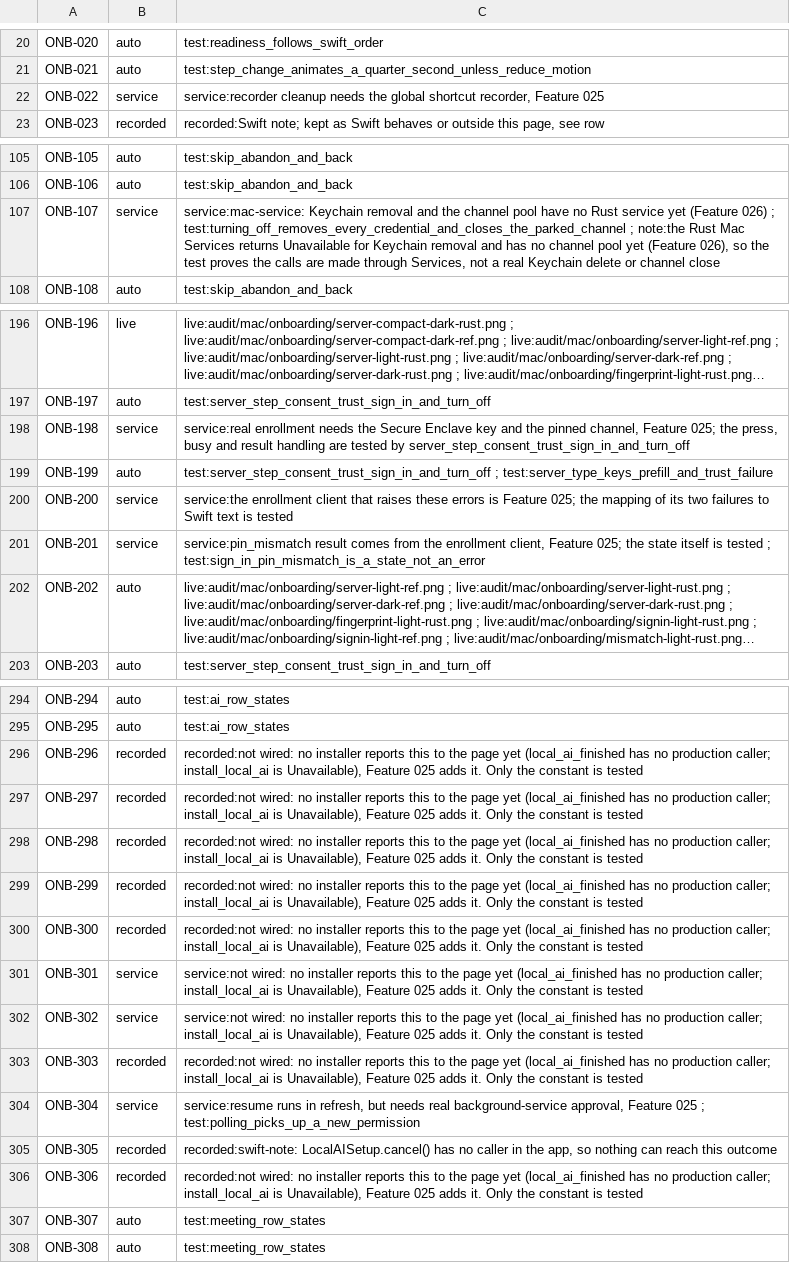
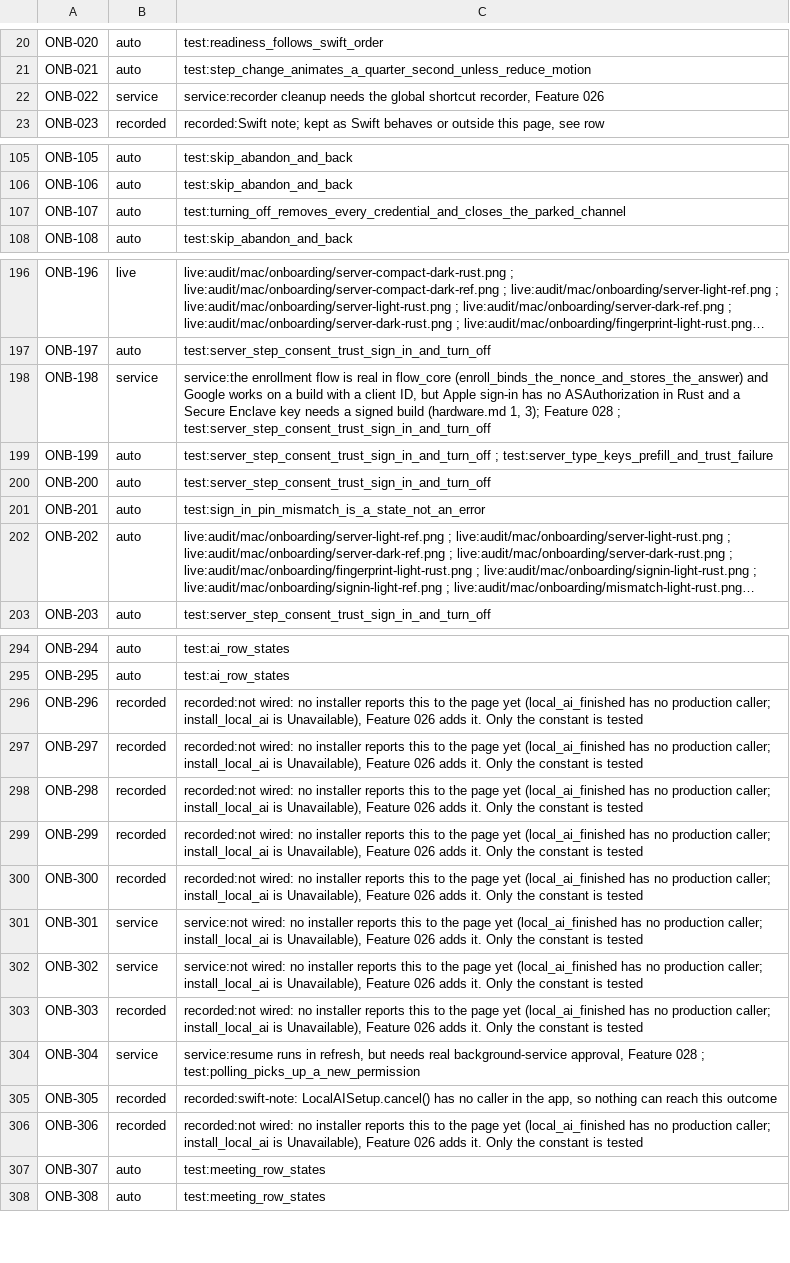
Before and after one commit to brunovskyoliver/local_flow, a TSV file: specs/024-gpui-desktop-views/inventory/status/02.tsv, drawn as a sheet; only a part is shown, gaps mark what is left out; long unchanged cells end in …; the diff names each change by its address in the sheet, - before the commit and + after, or states it on an @@ line.

```diff
--- a/specs/024-gpui-desktop-views/inventory/status/02.tsv
+++ b/specs/024-gpui-desktop-views/inventory/status/02.tsv
-C22: …recorder, Feature 025
+C22: …recorder, Feature 026
-B107: service
+B107: auto
-C107: service:mac-service: Keychain removal and the channel pool have no Rust service yet (Feature 026) ; test:turning_off_removes_every_credential_and_closes_the_parked_channel ; note:the Rust Mac Services returns Unavailable for Keychain removal and has no channel pool yet (Feature 026), so the test proves the calls are made through Services, not a real Keychain delete or channel close
+C107: test:turning_off_removes_every_credential_and_closes_the_parked_channel
-C198: service:real enrollment needs the Secure Enclave key and the pinned channel, Feature 025; the press, busy and result handling are tested by server_step_consent_trust_sign_in_and_turn_off
+C198: service:the enrollment flow is real in flow_core (enroll_binds_the_nonce_and_stores_the_answer) and Google works on a build with a client ID, but Apple sign-in has no ASAuthorization in Rust and a Secure Enclave key needs a signed build (hardware.md 1, 3); Feature 028 ; test:server_step_consent_trust_sign_in_and_turn_off
-B200:B201: service
+B200:B201: auto
-C200: service:the enrollment client that raises these errors is Feature 025; the mapping of its two failures to Swift text is tested
+C200: test:server_step_consent_trust_sign_in_and_turn_off
-C201: service:pin_mismatch result comes from the enrollment client, Feature 025; the state itself is tested ; test:sign_in_pin_mismatch_is_a_state_not_an_error
+C201: test:sign_in_pin_mismatch_is_a_state_not_an_error
-C296:C300: …Unavailable), Feature 025 adds it.…
+C296:C300: …Unavailable), Feature 026 adds it.…
-C301:C302: …Unavailable), Feature 025 adds it.…
+C301:C302: …Unavailable), Feature 026 adds it.…
-C303: …Unavailable), Feature 025 adds it.…
+C303: …Unavailable), Feature 026 adds it.…
-C304: …approval, Feature 025 ; test:polling_picks_up_a_new_permission
+C304: …approval, Feature 028 ; test:polling_picks_up_a_new_permission
-C306: …Unavailable), Feature 025 adds it.…
+C306: …Unavailable), Feature 026 adds it.…
```
Also changed, not shown: specs/024-gpui-desktop-views/inventory/status/01.tsv, specs/024-gpui-desktop-views/inventory/status/03.tsv, 5 other files.
